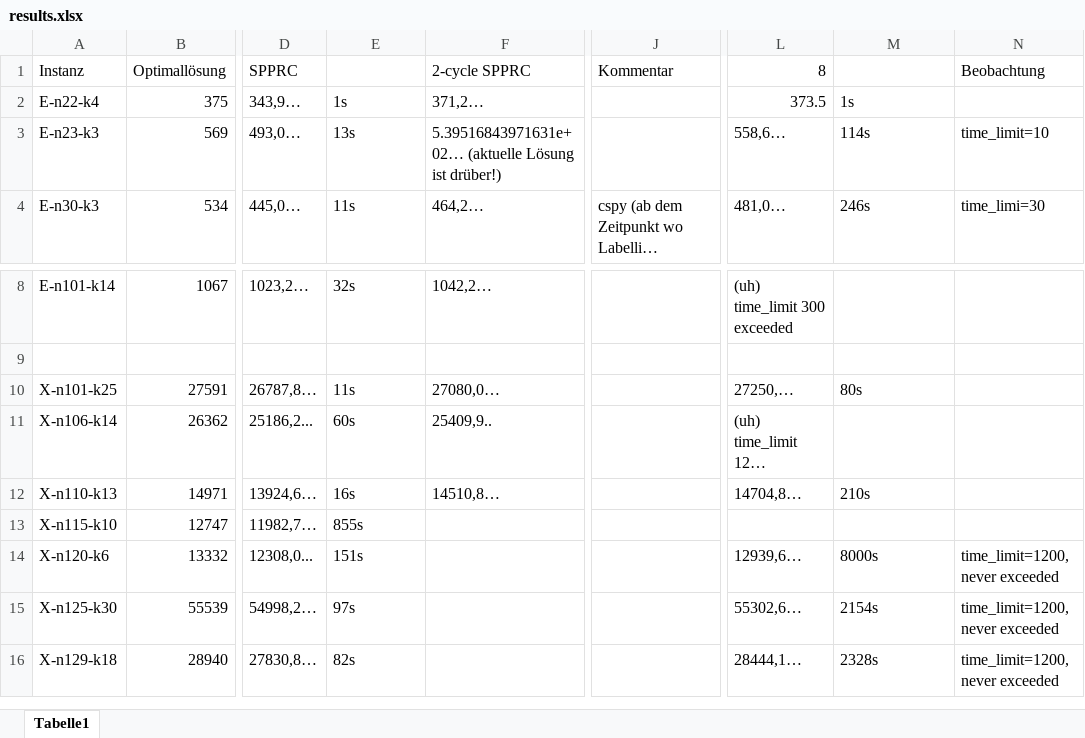
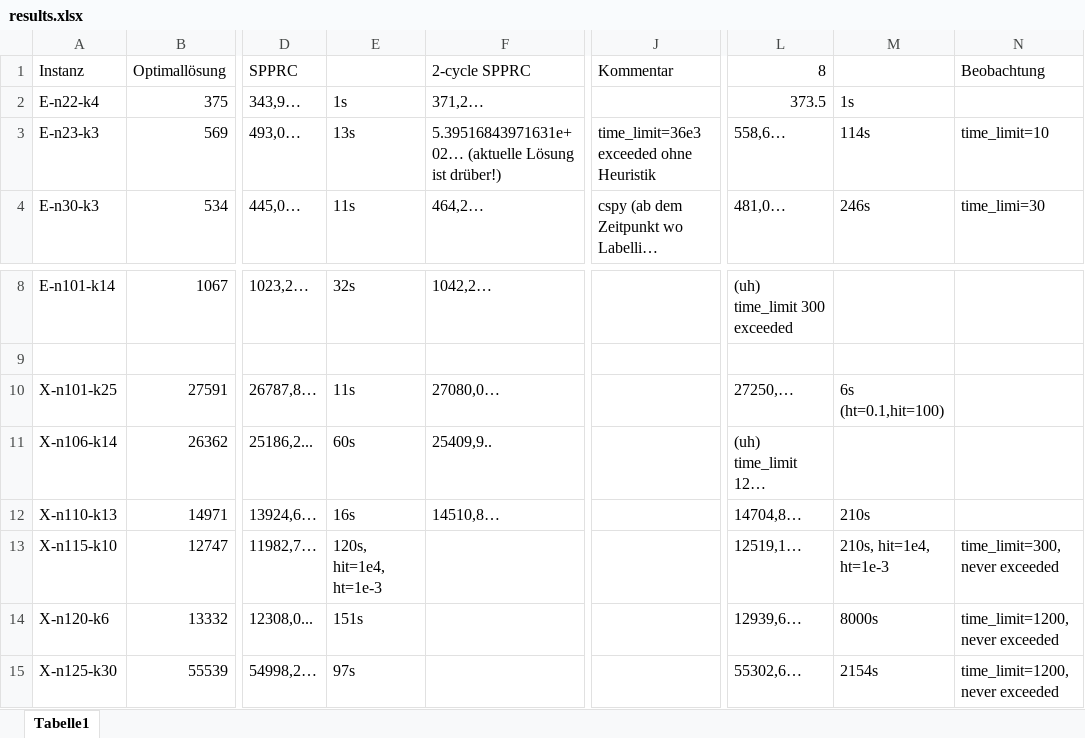
Before and after one commit to habanzu/cvrp, an Excel workbook: results.xlsx, sheet Tabelle1, drawn as a sheet; only a part is shown, gaps mark what is left out; the shorter side is filled out with more unchanged rows; long unchanged cells end in …; values as stored, in another font and other column widths than the file's, no borders; the diff names each change by its address in the sheet, - before the commit and + after, or states it on an @@ line.

```diff
--- a/results.xlsx (sheet Tabelle1)
+++ b/results.xlsx (sheet Tabelle1)
-J3 (Kommentar): (empty)
+J3 (Kommentar): time_limit=36e3 exceeded ohne Heuristik
-M10: 80s
+M10: 6s (ht=0.1,hit=100)
-E13: 855s
+E13: 120s, hit=1e4, ht=1e-3
-L13 (8): (empty)
+L13 (8): 12519,1…
-M13: (empty)
+M13: 210s, hit=1e4, ht=1e-3
-N13 (Beobachtung): (empty)
+N13 (Beobachtung): time_limit=300, never exceeded
```
Also changed, not shown: 2 other files.
